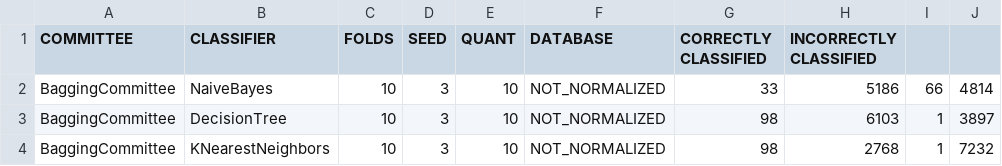
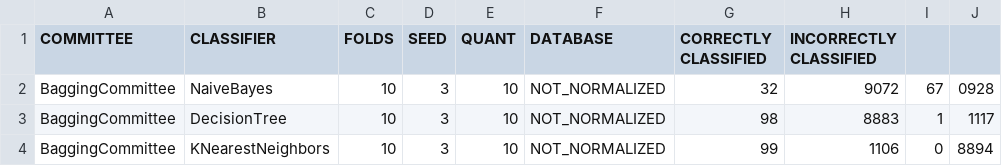
Before and after one commit to jgdrneto/AvaliacaoApredizadoMaquina, a CSV file: results/comites/BaggingCommittee.csv, drawn as a sheet.

Commit message:
Melhorado algoritmo de Bagging e boosting

```diff
--- a/results/comites/BaggingCommittee.csv
+++ b/results/comites/BaggingCommittee.csv
@@ -1,4 +1,4 @@
 COMMITTEE,CLASSIFIER,FOLDS,SEED,QUANT,DATABASE,CORRECTLY CLASSIFIED,INCORRECTLY CLASSIFIED
-BaggingCommittee,NaiveBayes,10,3,10,NOT_NORMALIZED,33,5186,66,4814
-BaggingCommittee,DecisionTree,10,3,10,NOT_NORMALIZED,98,6103,1,3897
-BaggingCommittee,KNearestNeighbors,10,3,10,NOT_NORMALIZED,98,2768,1,7232
+BaggingCommittee,NaiveBayes,10,3,10,NOT_NORMALIZED,32,9072,67,0928
+BaggingCommittee,DecisionTree,10,3,10,NOT_NORMALIZED,98,8883,1,1117
+BaggingCommittee,KNearestNeighbors,10,3,10,NOT_NORMALIZED,99,1106,0,8894
```
Also changed, not shown: 2 other files.
